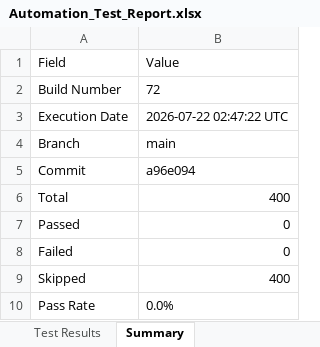
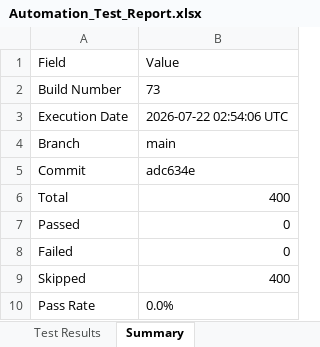
Before and after one commit to Dinesh-2005d/Smart_Admission, an Excel workbook: reports/appium/Excel/Automation_Test_Report.xlsx, sheet Summary, drawn as a sheet; values as stored, in another font and other column widths than the file's, no borders; the diff names each change by its address in the sheet, - before the commit and + after, or states it on an @@ line.

```diff
--- a/reports/appium/Excel/Automation_Test_Report.xlsx (sheet Summary)
+++ b/reports/appium/Excel/Automation_Test_Report.xlsx (sheet Summary)
-B2: 72
+B2: 73
-B3: 2026-07-22 02:47:22 UTC
+B3: 2026-07-22 02:54:06 UTC
-B5: a96e094
+B5: adc634e
```
Also changed, not shown: reports/backend/Excel/Automation_Test_Report.xlsx, reports/security/Security_Review_Report.xlsx, 26 other files.
